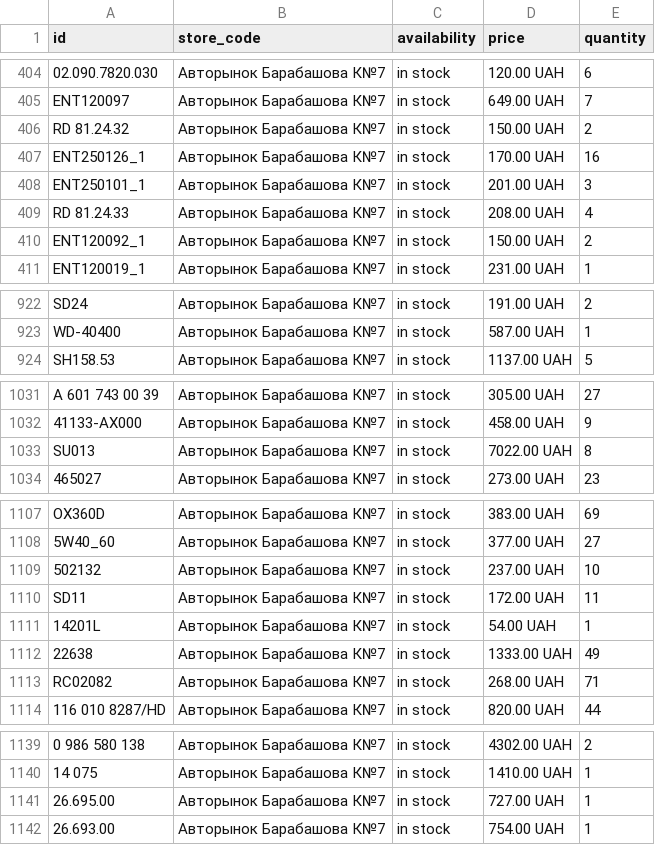
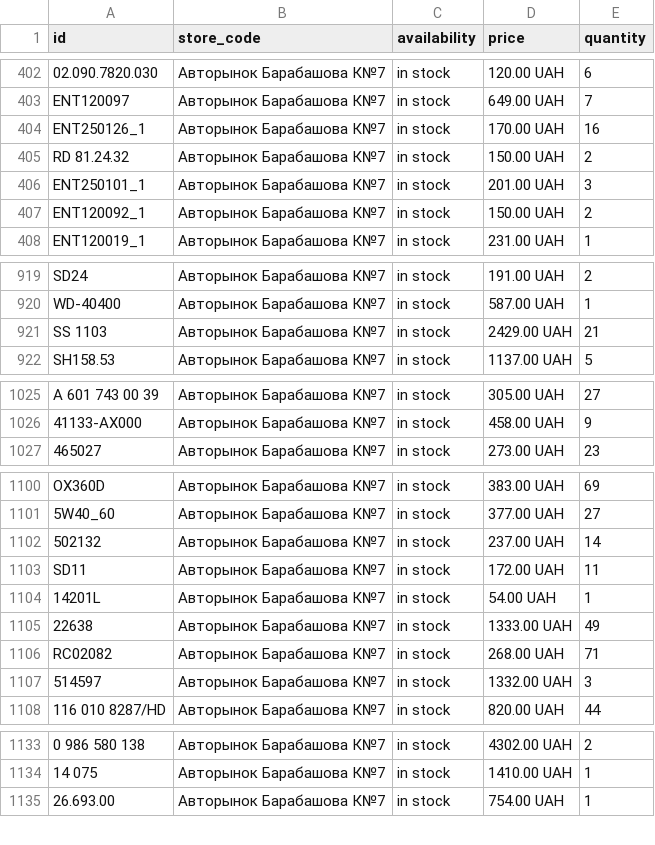
Before and after one commit to busautoua-tech/busauto-merchant-feed, a TSV file: feeds/local_inventory.tsv, drawn as a sheet; only a part is shown, gaps mark what is left out; removed rows and columns are numbered as before the commit, all else as after; the diff covers the shown part only; the diff names each change by its address in the sheet, - before the commit and + after, or states it on an @@ line.

```diff
--- a/feeds/local_inventory.tsv
+++ b/feeds/local_inventory.tsv
@@ row 406 moved to row 405: RD 81.24.32 @@
-row 409: RD 81.24.33 | Авторынок Барабашова К№7 | in stock | 208.00 UAH | 4
+row 921: SS 1103 | Авторынок Барабашова К№7 | in stock | 2429.00 UAH | 21
-row 1033: SU013 | Авторынок Барабашова К№7 | in stock | 7022.00 UAH | 8
-E1102 (quantity): 10
+E1102 (quantity): 14
+row 1107: 514597 | Авторынок Барабашова К№7 | in stock | 1332.00 UAH | 3
-row 1141: 26.695.00 | Авторынок Барабашова К№7 | in stock | 727.00 UAH | 1
```
Also changed, not shown: 2 added rows, 10 removed rows, 40 moved rows and 30 edited cells elsewhere in this file.
